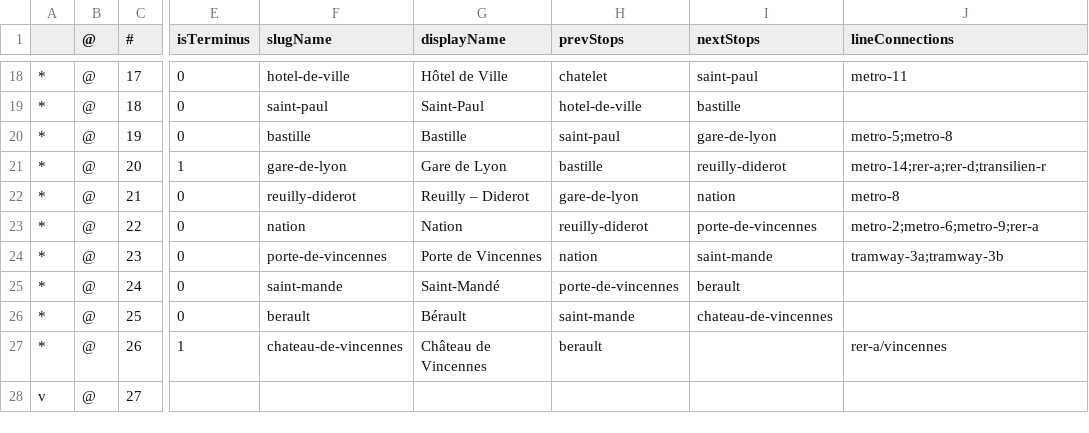
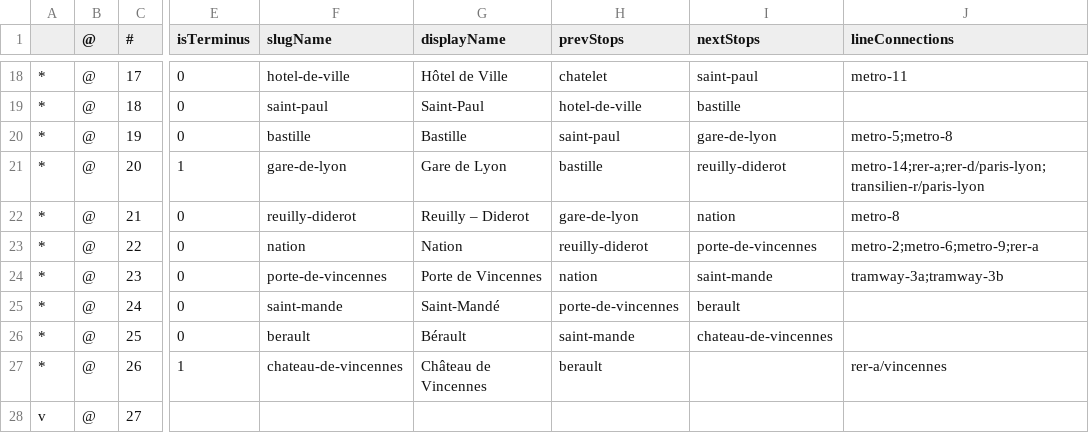
Before and after one commit to ludchieng/alednavigo, a TSV file: public/schemas/lines/metro-1.tsv, drawn as a sheet; only a part is shown, gaps mark what is left out; the diff names each change by its address in the sheet, - before the commit and + after, or states it on an @@ line.

Commit message:
[data] Add transilien lines

```diff
--- a/public/schemas/lines/metro-1.tsv
+++ b/public/schemas/lines/metro-1.tsv
-J21 (lineConnections): metro-14;rer-a;rer-d;transilien-r
+J21 (lineConnections): metro-14;rer-a;rer-d/paris-lyon;transilien-r/paris-lyon
```
Also changed, not shown: public/schemas/lines/metro-14.tsv, public/schemas/lines/rer-a.tsv, 9 other files.
